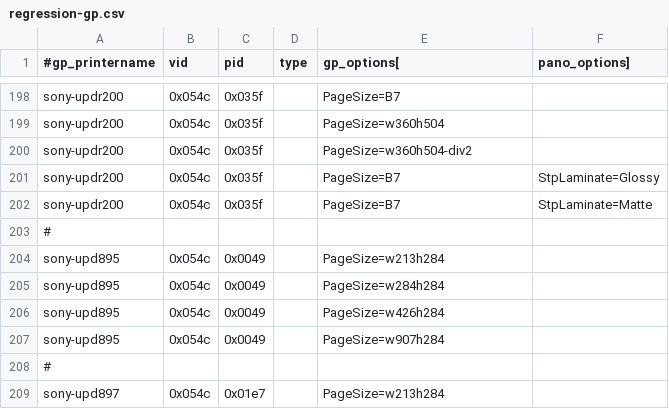
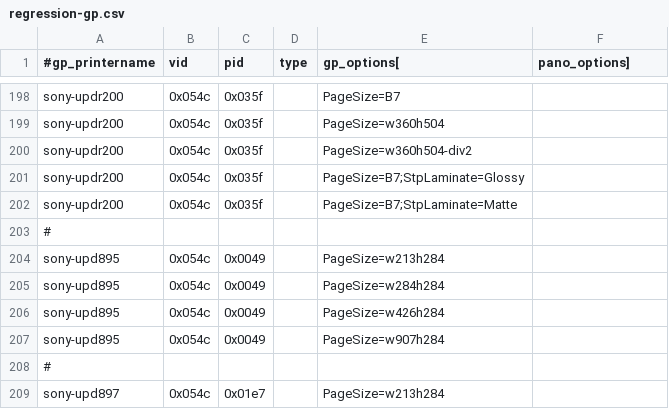
Before and after one commit to amianAA/selphy_print, a CSV file: regression-gp.csv, drawn as a sheet; only a part is shown, gaps mark what is left out.

Commit message:
Fix some minor issues in the regression tests.

```diff
--- a/regression-gp.csv
+++ b/regression-gp.csv
@@ -200,4 +200,4 @@ sony-updr200,0x054c,0x035f,,PageSize=w360h504
 sony-updr200,0x054c,0x035f,,PageSize=w360h504-div2
-sony-updr200,0x054c,0x035f,,PageSize=B7,StpLaminate=Glossy
-sony-updr200,0x054c,0x035f,,PageSize=B7,StpLaminate=Matte
+sony-updr200,0x054c,0x035f,,PageSize=B7;StpLaminate=Glossy
+sony-updr200,0x054c,0x035f,,PageSize=B7;StpLaminate=Matte
 #
```
Also changed, not shown: 2 other files.
